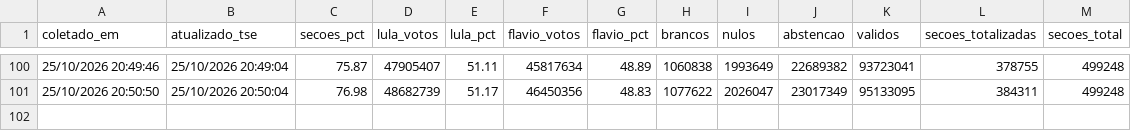
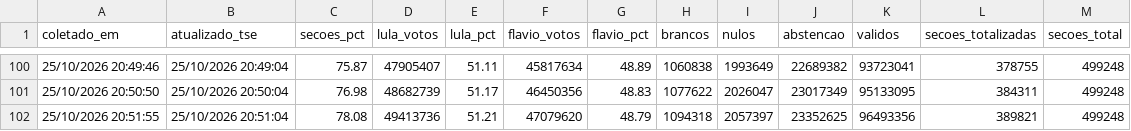
Before and after one commit to vizudados/eleicoes-2026, a CSV file: dados/apuracao/historico.csv, drawn as a sheet; only a part is shown, gaps mark what is left out.

```diff
--- a/dados/apuracao/historico.csv
+++ b/dados/apuracao/historico.csv
@@ -101 +101,2 @@ coletado_em,atualizado_tse,secoes_pct,lula_votos,lula_pct,flavio_votos,flavio_pc
 25/10/2026 20:50:50,25/10/2026 20:50:04,76.98,48682739,51.17,46450356,48.83,1077622,2026047,23017349,95133095,384311,499248
+25/10/2026 20:51:55,25/10/2026 20:51:04,78.08,49413736,51.21,47079620,48.79,1094318,2057397,23352625,96493356,389821,499248
```
Also changed, not shown: dados/apuracao/ufs.csv, 1 other file.
